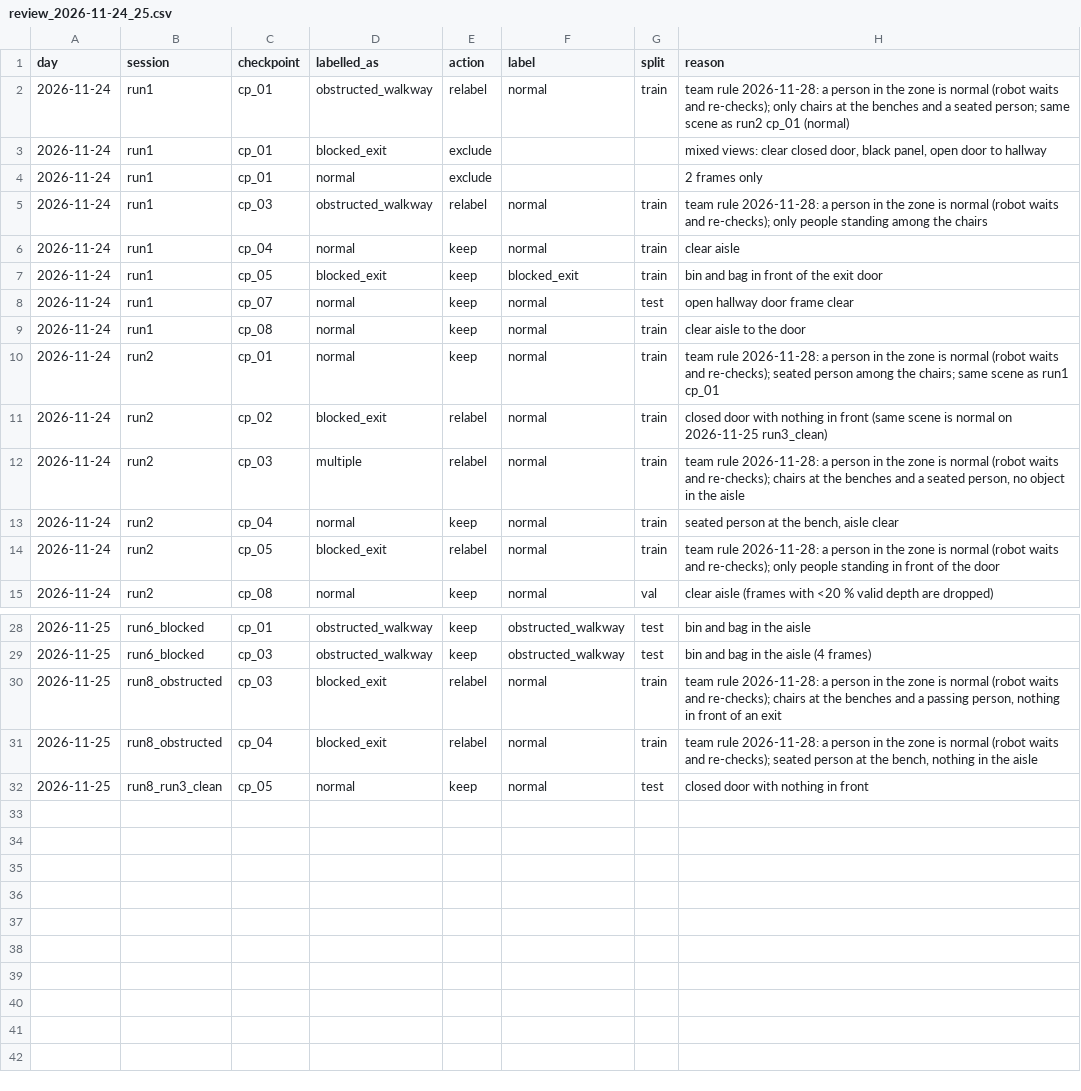
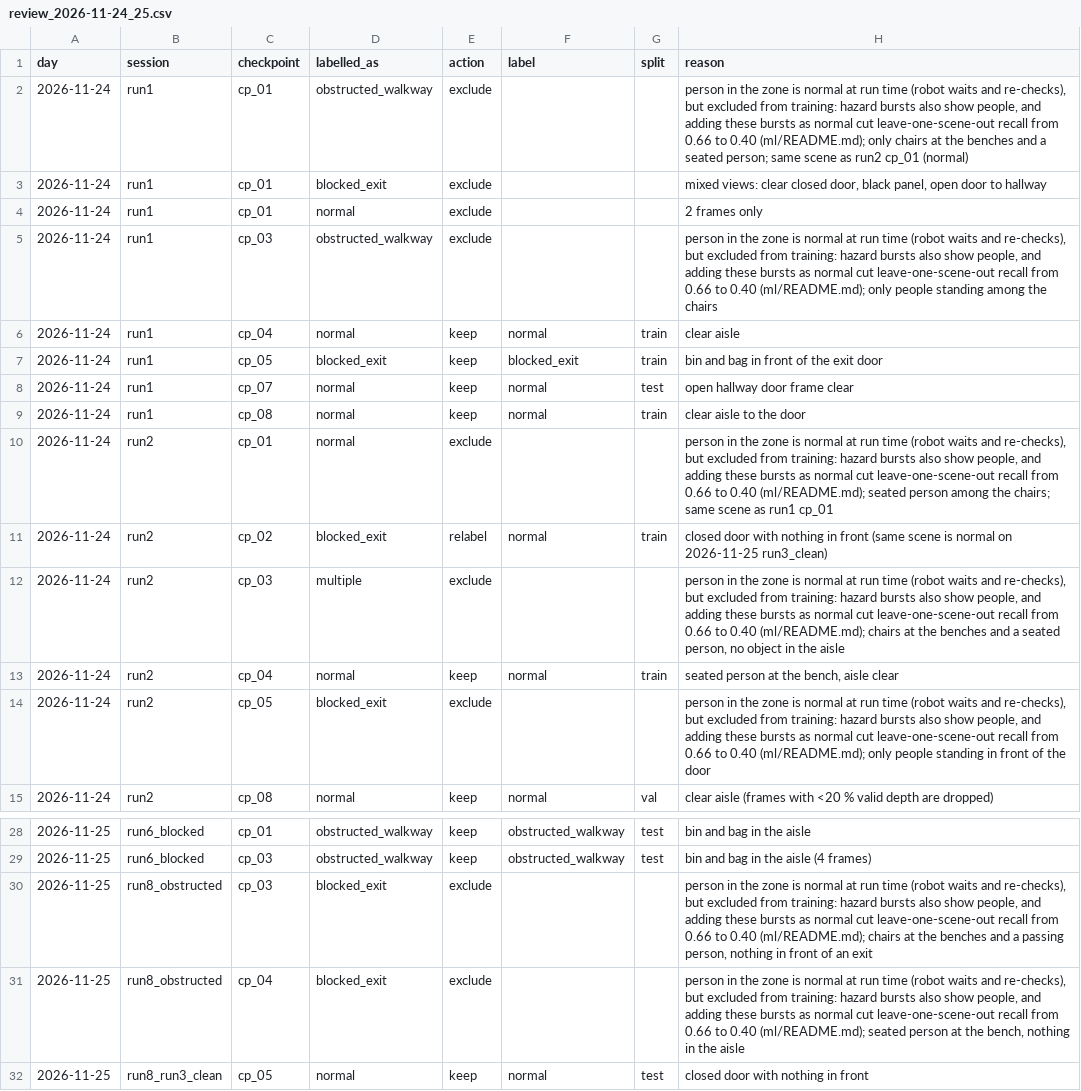
Before and after one commit to Nirmalworks/safety-inspection-robot, a CSV file: ml/labels/review_2026-11-24_25.csv, drawn as a sheet; only a part is shown, gaps mark what is left out.

Commit message:
ML add-on: classifier + checkpoint anomaly score (kNN distance to clear frames), percentile average
Nested leave-one-scene-out on 21 bursts: ROC AUC 0.874 -> 0.948; at the 0.90-recall threshold chosen inside
training, false alarms 40 % -> 27 % (recall 0.80). Catches the open door the classifier misses and stops the
people-walking false alarm. predict.py shows both parts. People-only bursts excluded from training again
(adding them as normal cut recall 0.66 -> 0.40).

```diff
--- a/ml/labels/review_2026-11-24_25.csv
+++ b/ml/labels/review_2026-11-24_25.csv
@@ -1,6 +1,6 @@
 day,session,checkpoint,labelled_as,action,label,split,reason
-2026-11-24,run1,cp_01,obstructed_walkway,relabel,normal,train,team rule 2026-11-28: a person in the zone is normal (robot waits and re-checks); only chairs at the benches and a seated person; same scene as run2 cp_01 (normal)
+2026-11-24,run1,cp_01,obstructed_walkway,exclude,,,"person in the zone is normal at run time (robot waits and re-checks), but excluded from training: hazard bursts also show people, and adding these bursts as normal cut leave-one-scene-out recall from 0.66 to 0.40 (ml/README.md); only chairs at the benches and a seated person; same scene as run2 cp_01 (normal)"
 2026-11-24,run1,cp_01,blocked_exit,exclude,,,"mixed views: clear closed door,  black panel,  open door to hallway"
 2026-11-24,run1,cp_01,normal,exclude,,,2 frames only
-2026-11-24,run1,cp_03,obstructed_walkway,relabel,normal,train,team rule 2026-11-28: a person in the zone is normal (robot waits and re-checks); only people standing among the chairs
+2026-11-24,run1,cp_03,obstructed_walkway,exclude,,,"person in the zone is normal at run time (robot waits and re-checks), but excluded from training: hazard bursts also show people, and adding these bursts as normal cut leave-one-scene-out recall from 0.66 to 0.40 (ml/README.md); only people standing among the chairs"
 2026-11-24,run1,cp_04,normal,keep,normal,train,clear aisle
@@ -9,7 +9,7 @@ day,session,checkpoint,labelled_as,action,label,split,reason
 2026-11-24,run1,cp_08,normal,keep,normal,train,clear aisle to the door
-2026-11-24,run2,cp_01,normal,keep,normal,train,team rule 2026-11-28: a person in the zone is normal (robot waits and re-checks); seated person among the chairs; same scene as run1 cp_01
+2026-11-24,run2,cp_01,normal,exclude,,,"person in the zone is normal at run time (robot waits and re-checks), but excluded from training: hazard bursts also show people, and adding these bursts as normal cut leave-one-scene-out recall from 0.66 to 0.40 (ml/README.md); seated person among the chairs; same scene as run1 cp_01"
 2026-11-24,run2,cp_02,blocked_exit,relabel,normal,train,closed door with nothing in front (same scene is normal on 2026-11-25 run3_clean)
-2026-11-24,run2,cp_03,multiple,relabel,normal,train,"team rule 2026-11-28: a person in the zone is normal (robot waits and re-checks); chairs at the benches and a seated person, no object in the aisle"
+2026-11-24,run2,cp_03,multiple,exclude,,,"person in the zone is normal at run time (robot waits and re-checks), but excluded from training: hazard bursts also show people, and adding these bursts as normal cut leave-one-scene-out recall from 0.66 to 0.40 (ml/README.md); chairs at the benches and a seated person, no object in the aisle"
 2026-11-24,run2,cp_04,normal,keep,normal,train,"seated person at the bench,  aisle clear"
-2026-11-24,run2,cp_05,blocked_exit,relabel,normal,train,team rule 2026-11-28: a person in the zone is normal (robot waits and re-checks); only people standing in front of the door
+2026-11-24,run2,cp_05,blocked_exit,exclude,,,"person in the zone is normal at run time (robot waits and re-checks), but excluded from training: hazard bursts also show people, and adding these bursts as normal cut leave-one-scene-out recall from 0.66 to 0.40 (ml/README.md); only people standing in front of the door"
 2026-11-24,run2,cp_08,normal,keep,normal,val,clear aisle (frames with <20 % valid depth are dropped)
@@ -29,4 +29,4 @@ day,session,checkpoint,labelled_as,action,label,split,reason
 2026-11-25,run6_blocked,cp_03,obstructed_walkway,keep,obstructed_walkway,test,bin and bag in the aisle (4 frames)
-2026-11-25,run8_obstructed,cp_03,blocked_exit,relabel,normal,train,"team rule 2026-11-28: a person in the zone is normal (robot waits and re-checks); chairs at the benches and a passing person, nothing in front of an exit"
-2026-11-25,run8_obstructed,cp_04,blocked_exit,relabel,normal,train,"team rule 2026-11-28: a person in the zone is normal (robot waits and re-checks); seated person at the bench, nothing in the aisle"
+2026-11-25,run8_obstructed,cp_03,blocked_exit,exclude,,,"person in the zone is normal at run time (robot waits and re-checks), but excluded from training: hazard bursts also show people, and adding these bursts as normal cut leave-one-scene-out recall from 0.66 to 0.40 (ml/README.md); chairs at the benches and a passing person, nothing in front of an exit"
+2026-11-25,run8_obstructed,cp_04,blocked_exit,exclude,,,"person in the zone is normal at run time (robot waits and re-checks), but excluded from training: hazard bursts also show people, and adding these bursts as normal cut leave-one-scene-out recall from 0.66 to 0.40 (ml/README.md); seated person at the bench, nothing in the aisle"
 2026-11-25,run8_run3_clean,cp_05,normal,keep,normal,test,closed door with nothing in front
```
Also changed, not shown: 3 other files.
